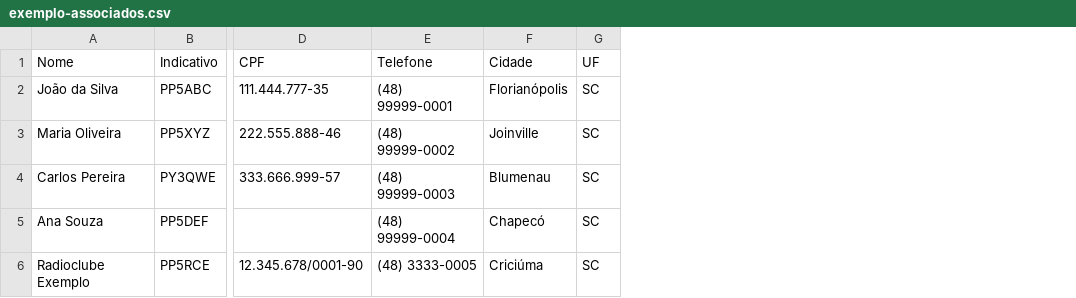
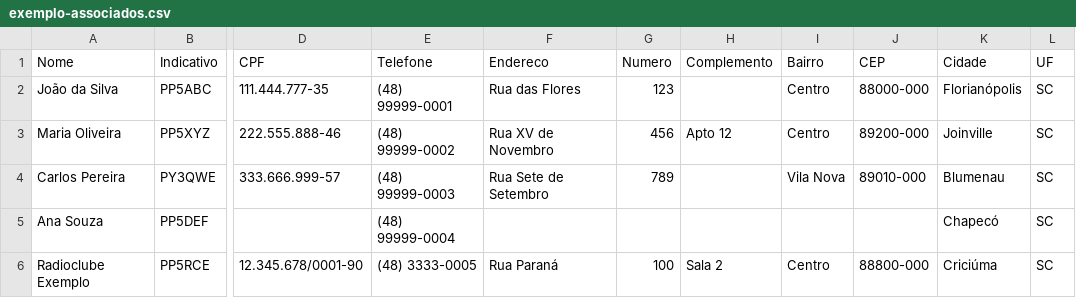
Before and after one commit to vimace2003/LABRE-Pay, a CSV file: docs/exemplo-associados.csv, drawn as a sheet; only a part is shown, gaps mark what is left out; the diff names each change by its address in the sheet, - before the commit and + after, or states it on an @@ line.

```diff
--- a/docs/exemplo-associados.csv
+++ b/docs/exemplo-associados.csv
+column F (Endereco), rows 2-6: Rua das Flores | Rua XV de Novembro | Rua Sete de Setembro |  | Rua Paraná
+column G (Numero), rows 2-6: 123 | 456 | 789 |  | 100
+column H (Complemento), rows 3-6: Apto 12 |  |  | Sala 2
+column I (Bairro), rows 2-6: Centro | Centro | Vila Nova |  | Centro
+column J (CEP), rows 2-6: 88000-000 | 89200-000 | 89010-000 |  | 88800-000
```
Also changed, not shown: 4 other files.
